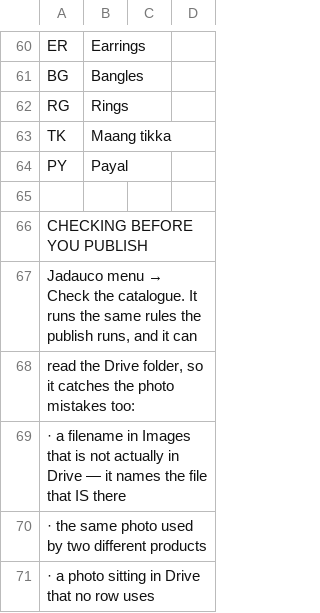
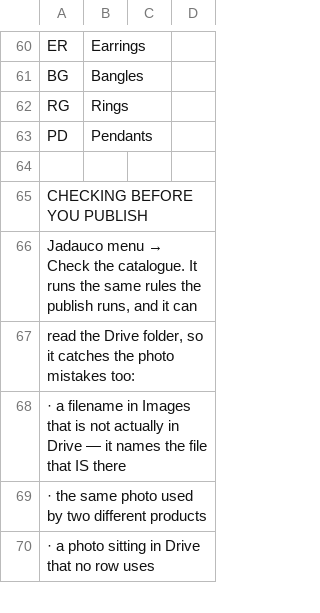
Before and after one commit to jadauco-jewels/jadauco, a CSV file: doc/sheet/instructions-tab.csv, drawn as a sheet; only a part is shown, gaps mark what is left out; the diff names each change by its address in the sheet, - before the commit and + after, or states it on an @@ line.

```diff
--- a/doc/sheet/instructions-tab.csv
+++ b/doc/sheet/instructions-tab.csv
@@ column A renumbered in row 63 @@
-B63: Maang tikka
+B63: Pendants
-row 64: PY | Payal
```
Also changed, not shown: doc/sheet/catalogue-tab-CURRENT.csv, doc/sheet/catalogue-tab-TEMPLATE.csv, 15 other files.
